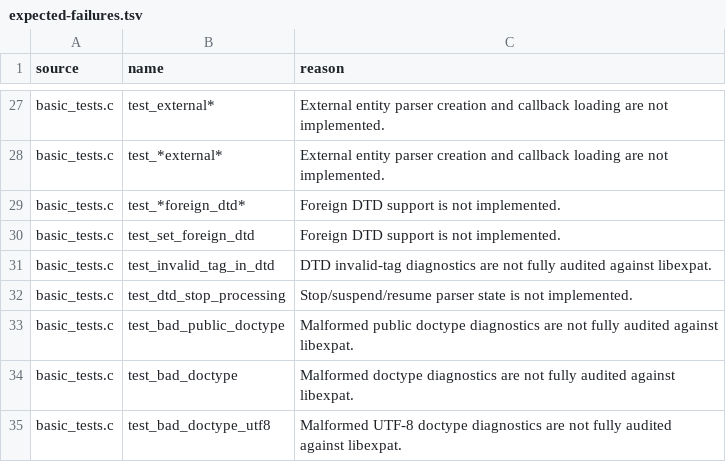
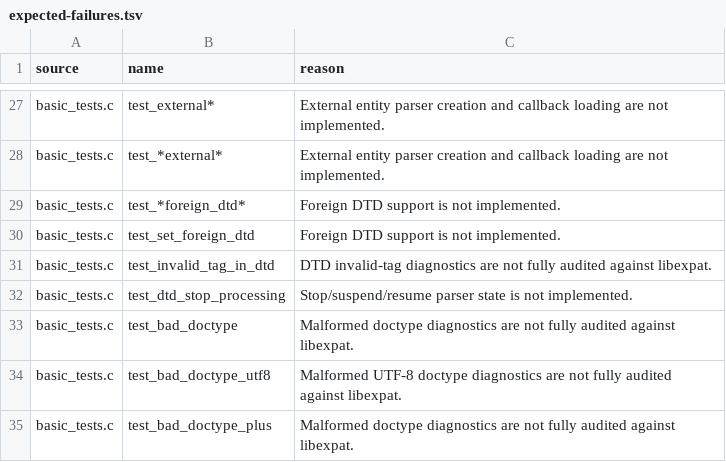
Before and after one commit to andersoxie/xpact, a TSV file: adapters/libexpat/expected-failures.tsv, drawn as a sheet; only a part is shown, gaps mark what is left out; the shorter side is filled out with more unchanged rows.

Commit message:
Implemented the next parity slice: bad public doctype handling.
What changed:
Added XML PubidChar validation for PUBLIC identifiers in src/xp_parser.e (line 2506).
Mapped invalid public identifier to XML_ERROR_PUBLICID in src/xp_native_parser.e (line 343).
Added Eiffel and native DLL smoke coverage for <!DOCTYPE doc PUBLIC '{BadName}' 'test'>.
Moved basic_tests.c test_bad_public_doctype to green parity.
Verification passed:
xpact Phase 1 tests: ok
xpact Eiffel DLL smoke: ok
xpact native runtime smoke: ok
xpact public ABI smoke: ok
xpact bridge ABI smoke: ok
Adapter manifest: 399 upstream tests, 269 expected failures, 32 green patterns
git diff --check passed

```diff
--- a/adapters/libexpat/expected-failures.tsv
+++ b/adapters/libexpat/expected-failures.tsv
@@ -32,3 +32,2 @@ basic_tests.c	test_invalid_tag_in_dtd	DTD invalid-tag diagnostics are not fully
 basic_tests.c	test_dtd_stop_processing	Stop/suspend/resume parser state is not implemented.
-basic_tests.c	test_bad_public_doctype	Malformed public doctype diagnostics are not fully audited against libexpat.
 basic_tests.c	test_bad_doctype	Malformed doctype diagnostics are not fully audited against libexpat.
```
Also changed, not shown: adapters/libexpat/parity.tsv, 5 other files.
